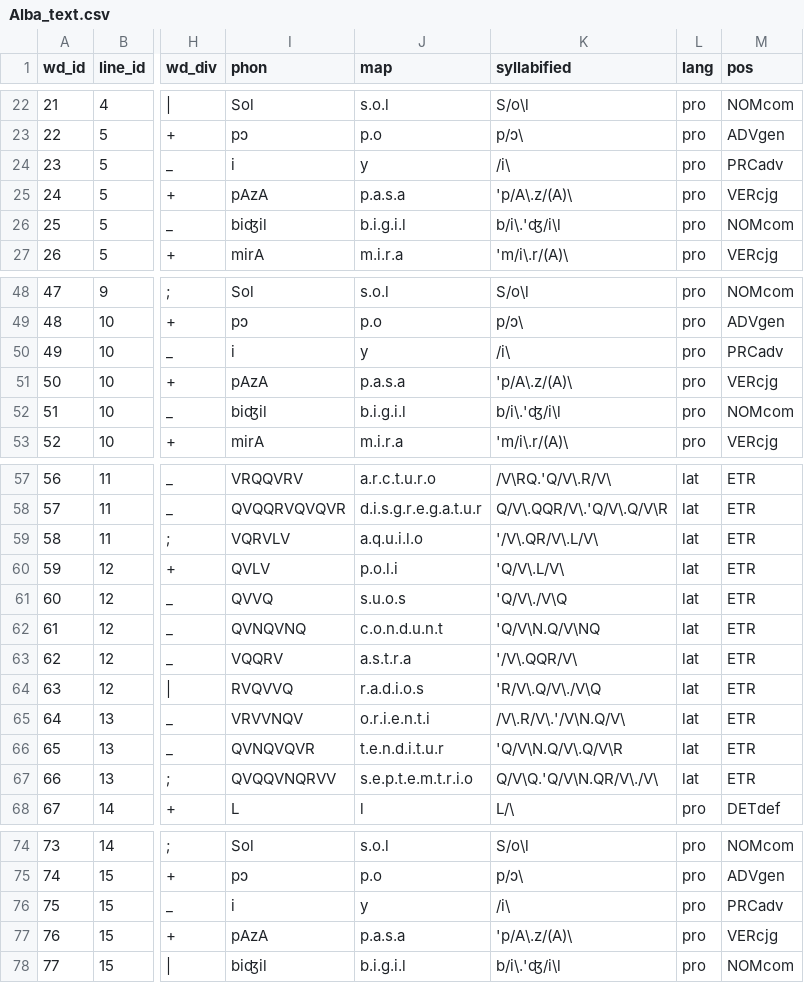
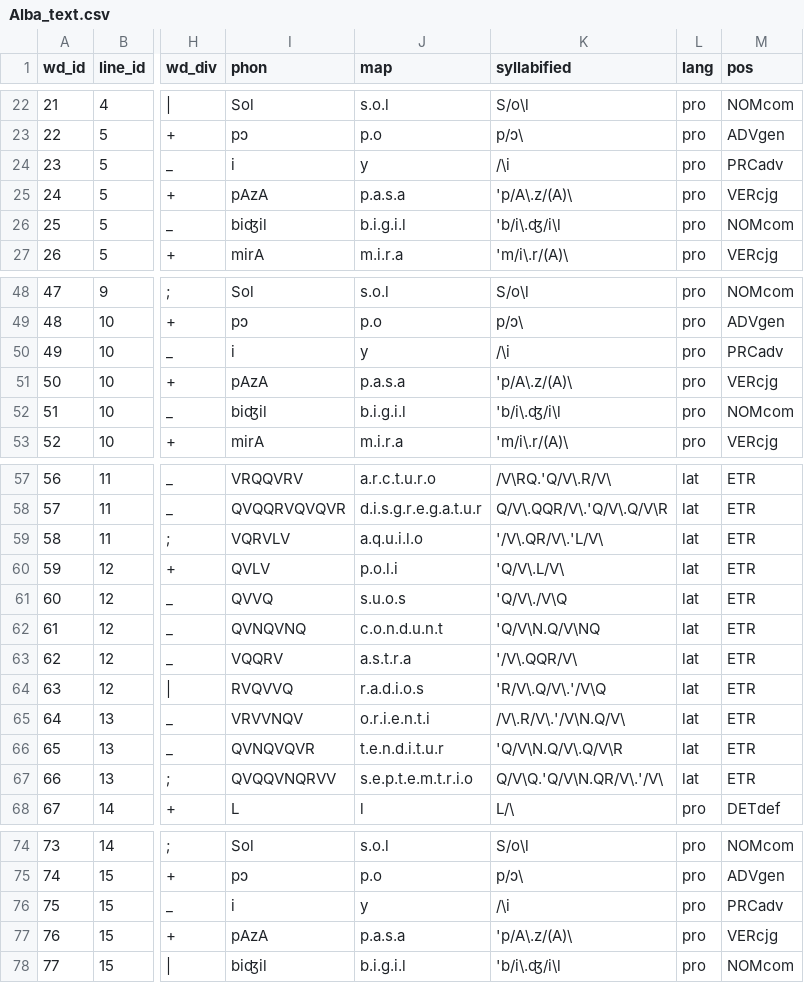
Before and after one commit to rainsfordtm/ogr, a CSV file: src/csv/textcsv/Alba_text.csv, drawn as a sheet; only a part is shown, gaps mark what is left out; the diff covers the shown part only; the diff names each change by its address in the sheet, - before the commit and + after, or states it on an @@ line.

```diff
--- a/src/csv/textcsv/Alba_text.csv
+++ b/src/csv/textcsv/Alba_text.csv
-K24 (syllabified): /i\
+K24 (syllabified): /\i
-K26 (syllabified): b/i\.'ʤ/i\l
+K26 (syllabified): 'b/i\.ʤ/i\l
-K50 (syllabified): /i\
+K50 (syllabified): /\i
-K52 (syllabified): b/i\.'ʤ/i\l
+K52 (syllabified): 'b/i\.ʤ/i\l
-K59 (syllabified): '/V\.QR/V\.L/V\
+K59 (syllabified): '/V\.QR/V\.'L/V\
-K64 (syllabified): 'R/V\.Q/V\./V\Q
+K64 (syllabified): 'R/V\.Q/V\.'/V\Q
-K67 (syllabified): Q/V\Q.'Q/V\N.QR/V\./V\
+K67 (syllabified): Q/V\Q.'Q/V\N.QR/V\.'/V\
-K76 (syllabified): /i\
+K76 (syllabified): /\i
-K78 (syllabified): b/i\.'ʤ/i\l
+K78 (syllabified): 'b/i\.ʤ/i\l
```
Also changed, not shown: 7 edited cells elsewhere in this file, 3 other files.
